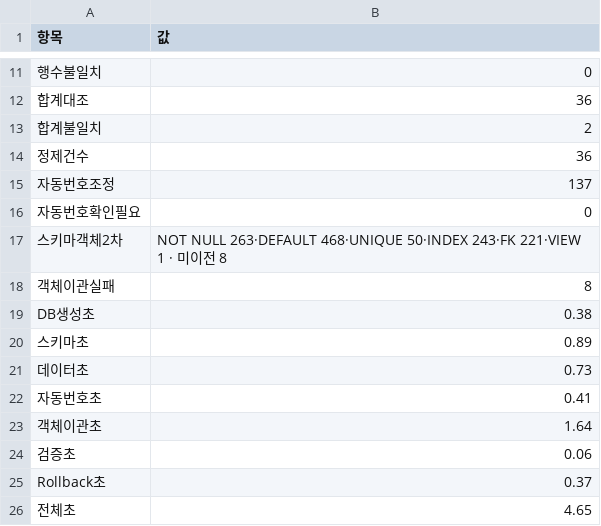
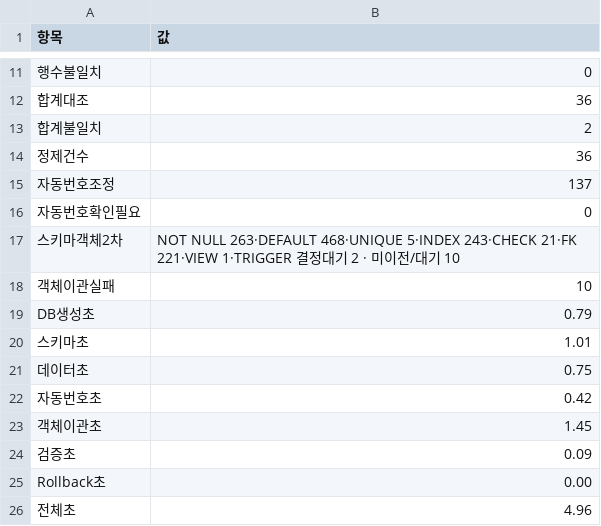
Before and after one commit to top00151-commits/claude_code, a CSV file: KNK업무시스템구축/01_HAIST_WORKS/deploy/wp02_migration/results/summary.csv, drawn as a sheet; only a part is shown, gaps mark what is left out; the diff names each change by its address in the sheet, - before the commit and + after, or states it on an @@ line.

```diff
--- a/KNK업무시스템구축/01_HAIST_WORKS/deploy/wp02_migration/results/summary.csv
+++ b/KNK업무시스템구축/01_HAIST_WORKS/deploy/wp02_migration/results/summary.csv
-B17 (값): …263·DEFAULT 468·UNIQUE 50·INDEX 243·FK 221·VIEW 1 · 미이전 8
+B17 (값): …263·DEFAULT 468·UNIQUE 5·INDEX 243·CHECK 21·FK 221·VIEW 1·TRIGGER 결정대기 2 · 미이전/대기 10
-B18 (값): 8
+B18 (값): 10
-B19 (값): 0.38
+B19 (값): 0.79
-B20 (값): 0.89
+B20 (값): 1.01
-B21 (값): 0.73
+B21 (값): 0.75
-B22 (값): 0.41
+B22 (값): 0.42
-B23 (값): 1.64
+B23 (값): 1.45
-B24 (값): 0.06
+B24 (값): 0.09
-B25 (값): 0.37
+B25 (값): 0.00
-B26 (값): 4.65
+B26 (값): 4.96
```
Also changed, not shown: KNK업무시스템구축/01_HAIST_WORKS/deploy/wp02_migration/results/cleaned.csv, KNK업무시스템구축/01_HAIST_WORKS/deploy/wp02_migration/results/mismatch_proof.csv, 5 other files.
